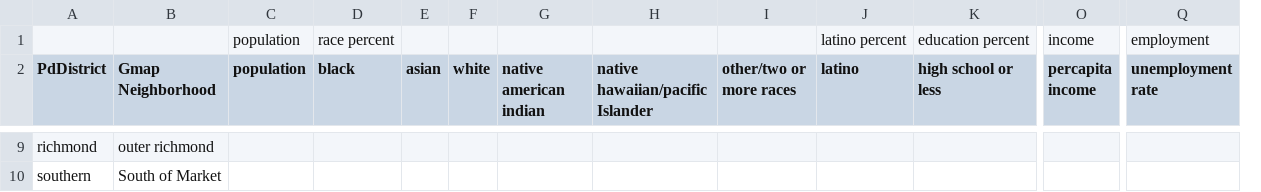
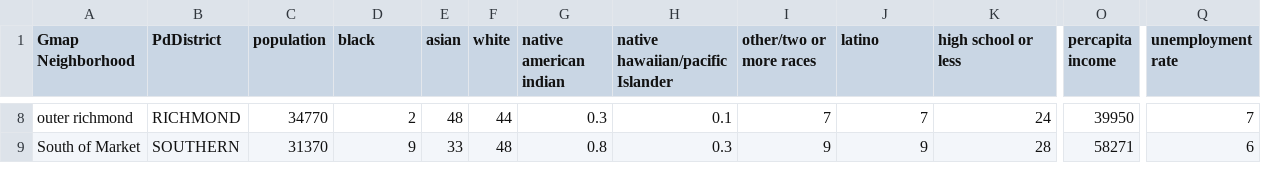
Before and after one commit to cgwy/sf_crime, a CSV file: demographic.csv, drawn as a sheet; only a part is shown, gaps mark what is left out; removed rows and columns are numbered as before the commit, all else as after; rows hold the shown columns only; the diff covers the shown part only; the diff names each change by its address in the sheet, - before the commit and + after, or states it on an @@ line.

```diff
--- a/demographic.csv
+++ b/demographic.csv
-column A (PdDistrict), rows 9-10: richmond | southern
+column B (PdDistrict), rows 8-9: RICHMOND | SOUTHERN
-row 1:  |  | population | race percent |  |  |  |  |  | latino percent | education percent | income | employment
-C8 (population): (empty)
+C8 (population): 34770
-D8 (black): (empty)
+D8 (black): 2
-E8 (asian): (empty)
+E8 (asian): 48
-F8 (white): (empty)
+F8 (white): 44
-G8 (native american indian): (empty)
+G8 (native american indian): 0.3
-H8 (native hawaiian/pacific Islander): (empty)
+H8 (native hawaiian/pacific Islander): 0.1
-I8 (other/two or more races): (empty)
+I8 (other/two or more races): 7
-J8 (latino): (empty)
+J8 (latino): 7
-K8 (high school or less): (empty)
+K8 (high school or less): 24
-O8 (percapita income): (empty)
+O8 (percapita income): 39950
-Q8 (unemployment rate): (empty)
+Q8 (unemployment rate): 7
-C9 (population): (empty)
+C9 (population): 31370
-D9 (black): (empty)
+D9 (black): 9
-E9 (asian): (empty)
+E9 (asian): 33
-F9 (white): (empty)
+F9 (white): 48
-G9 (native american indian): (empty)
+G9 (native american indian): 0.8
-H9 (native hawaiian/pacific Islander): (empty)
+H9 (native hawaiian/pacific Islander): 0.3
-I9 (other/two or more races): (empty)
+I9 (other/two or more races): 9
-J9 (latino): (empty)
+J9 (latino): 9
-K9 (high school or less): (empty)
+K9 (high school or less): 28
-O9 (percapita income): (empty)
+O9 (percapita income): 58271
-Q9 (unemployment rate): (empty)
+Q9 (unemployment rate): 6
```
Also changed, not shown: 1 added row, 1 removed row and 98 edited cells elsewhere in this file, 2 other files.
